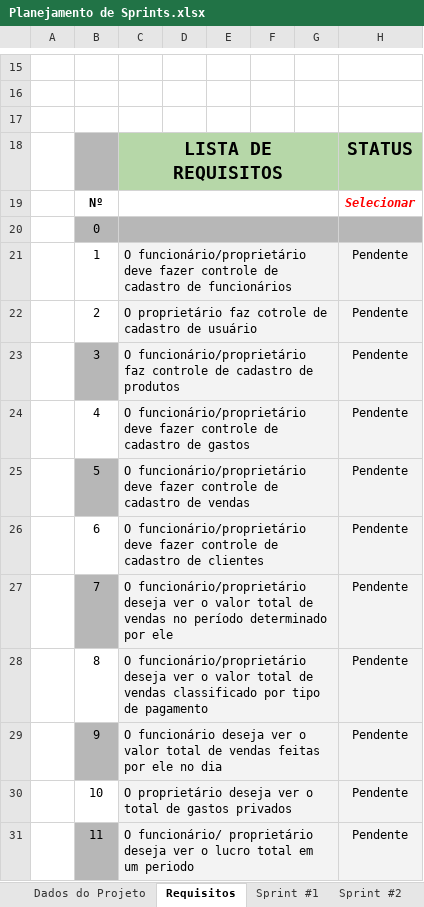
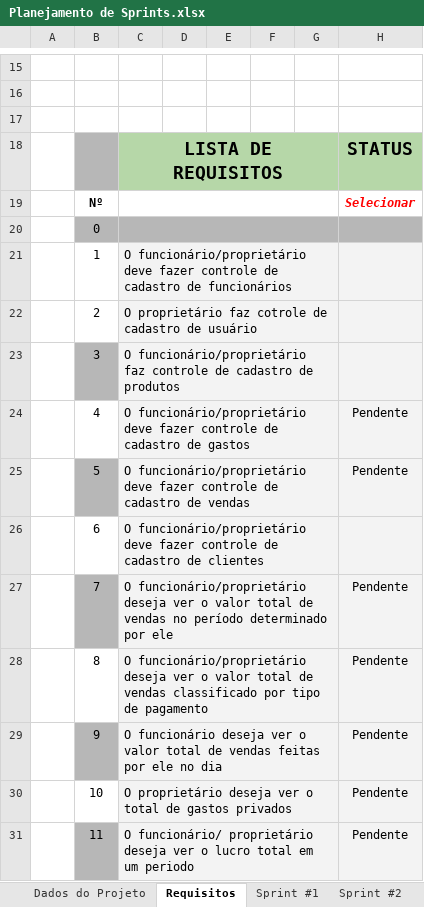
Before and after one commit to aylton-almeida/GastosUnidunite, an Excel workbook: Documentação/Planejamento de Sprints.xlsx, sheet Requisitos, drawn as a sheet; only a part is shown, gaps mark what is left out; values as stored, in another font and other column widths than the file's, no borders; charts and pictures not drawn; the diff names each change by its address in the sheet, - before the commit and + after, or states it on an @@ line.

```diff
--- a/Documentação/Planejamento de Sprints.xlsx (sheet Requisitos)
+++ b/Documentação/Planejamento de Sprints.xlsx (sheet Requisitos)
-H21:H23: Pendente
+H21:H23: (empty)
-H26: Pendente
+H26: (empty)
```
Also changed, not shown: sheet Sprint #3, sheet Sprint #2, sheet Dados do Projeto, charts or pictures.
